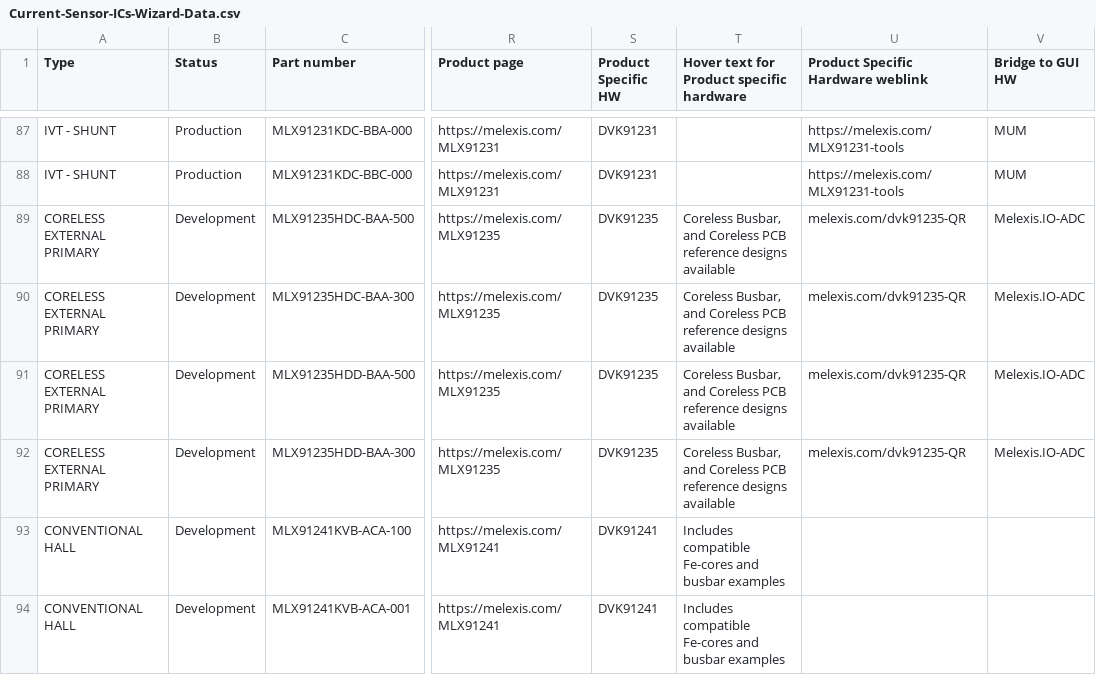
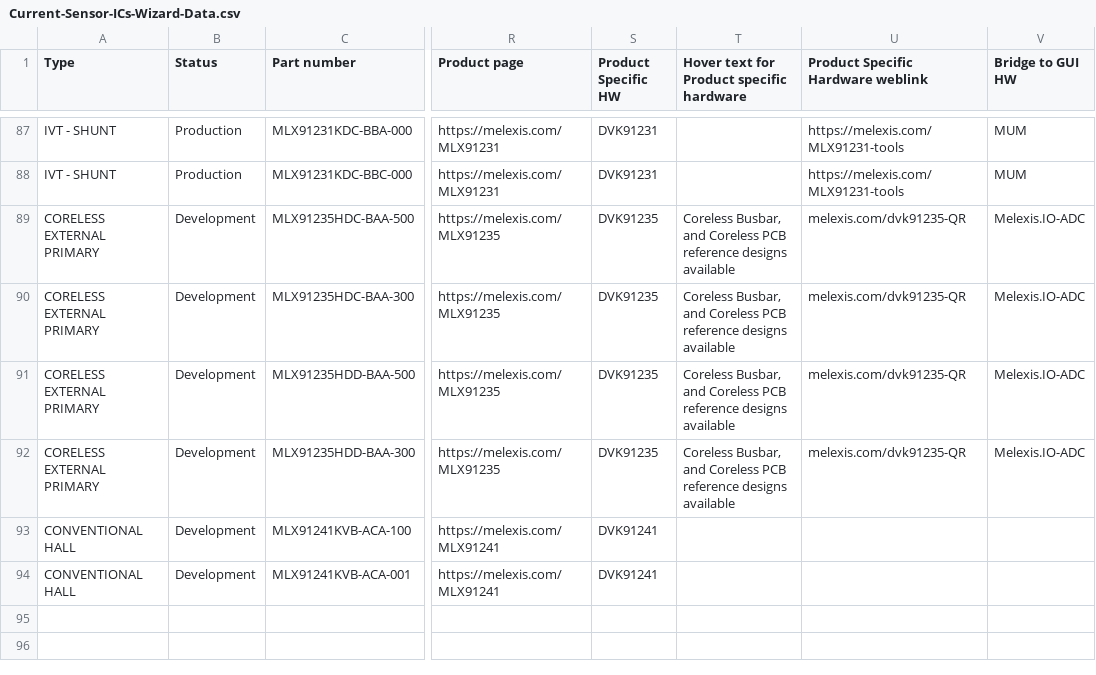
Before and after one commit to MelexisBC/Wizard--Current-Sensor-ICs-Data, a CSV file: Current-Sensor-ICs-Wizard-Data.csv, drawn as a sheet; only a part is shown, gaps mark what is left out; the diff names each change by its address in the sheet, - before the commit and + after, or states it on an @@ line.

Commit message:
Wizard - Current sensor ICs - Google sheet updated

```diff
--- a/Current-Sensor-ICs-Wizard-Data.csv
+++ b/Current-Sensor-ICs-Wizard-Data.csv
-T93:T94: Includes compatible Fe-cores and busbar examples
+T93:T94: (empty)
```
